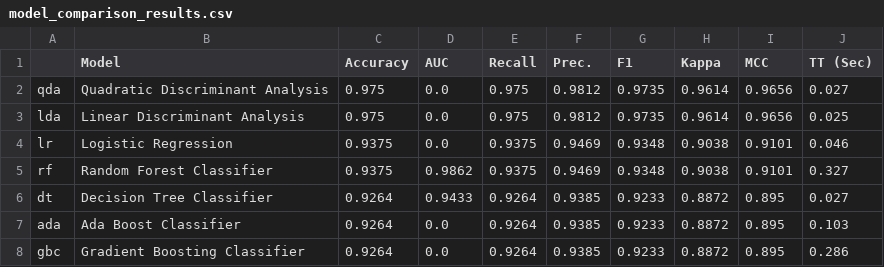
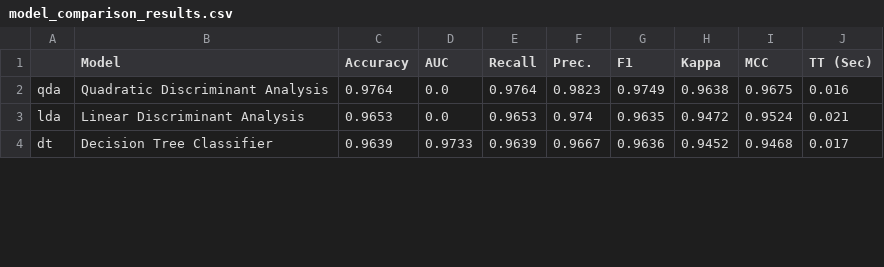
Before and after one commit to Erscheinung/MLOPS-Assignment-2, a CSV file: results/model_comparison_results.csv, drawn as a sheet; only a part is shown; the diff covers the shown part only.

```diff
--- a/results/model_comparison_results.csv
+++ b/results/model_comparison_results.csv
@@ -1,8 +1,4 @@
 ,Model,Accuracy,AUC,Recall,Prec.,F1,Kappa,MCC,TT (Sec)
-qda,Quadratic Discriminant Analysis,0.975,0.0,0.975,0.9812,0.9735,0.9614,0.9656,0.027
-lda,Linear Discriminant Analysis,0.975,0.0,0.975,0.9812,0.9735,0.9614,0.9656,0.025
-lr,Logistic Regression,0.9375,0.0,0.9375,0.9469,0.9348,0.9038,0.9101,0.046
-rf,Random Forest Classifier,0.9375,0.9862,0.9375,0.9469,0.9348,0.9038,0.9101,0.327
-dt,Decision Tree Classifier,0.9264,0.9433,0.9264,0.9385,0.9233,0.8872,0.895,0.027
-ada,Ada Boost Classifier,0.9264,0.0,0.9264,0.9385,0.9233,0.8872,0.895,0.103
-gbc,Gradient Boosting Classifier,0.9264,0.0,0.9264,0.9385,0.9233,0.8872,0.895,0.286
+qda,Quadratic Discriminant Analysis,0.9764,0.0,0.9764,0.9823,0.9749,0.9638,0.9675,0.016
+lda,Linear Discriminant Analysis,0.9653,0.0,0.9653,0.974,0.9635,0.9472,0.9524,0.021
+dt,Decision Tree Classifier,0.9639,0.9733,0.9639,0.9667,0.9636,0.9452,0.9468,0.017
```
Also changed, not shown: 6 added rows, 2 removed rows and 32 edited cells elsewhere in this file, 10 other files.
